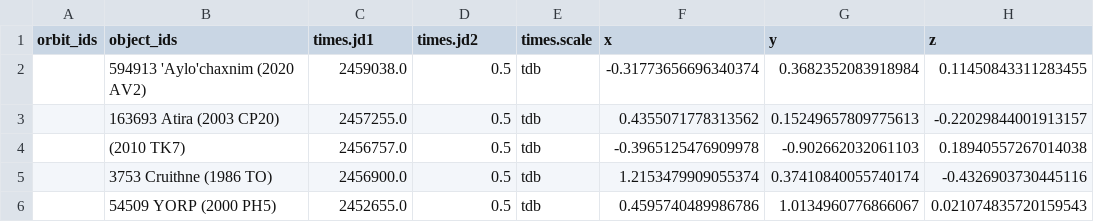
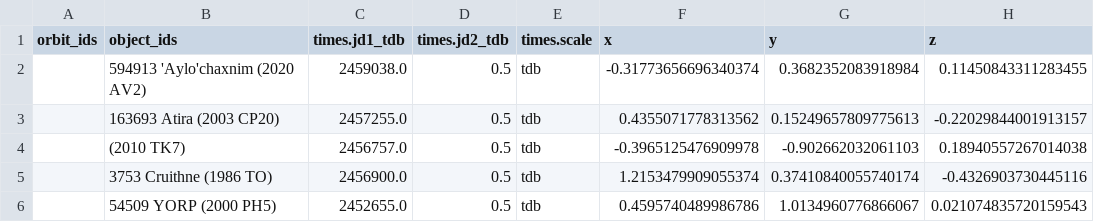
Before and after one commit to B612-Asteroid-Institute/adam_core, a CSV file: adam_core/utils/helpers/data/sample_orbits.csv, drawn as a sheet; only a part is shown; the diff names each change by its address in the sheet, - before the commit and + after, or states it on an @@ line.

Commit message:
Append time scales to column names in Times.from_dataframe / Times.to_dataframe

```diff
--- a/adam_core/utils/helpers/data/sample_orbits.csv
+++ b/adam_core/utils/helpers/data/sample_orbits.csv
-C1: times.jd1
+C1: times.jd1_tdb
-D1: times.jd2
+D1: times.jd2_tdb
```
Also changed, not shown: 2 other files.
